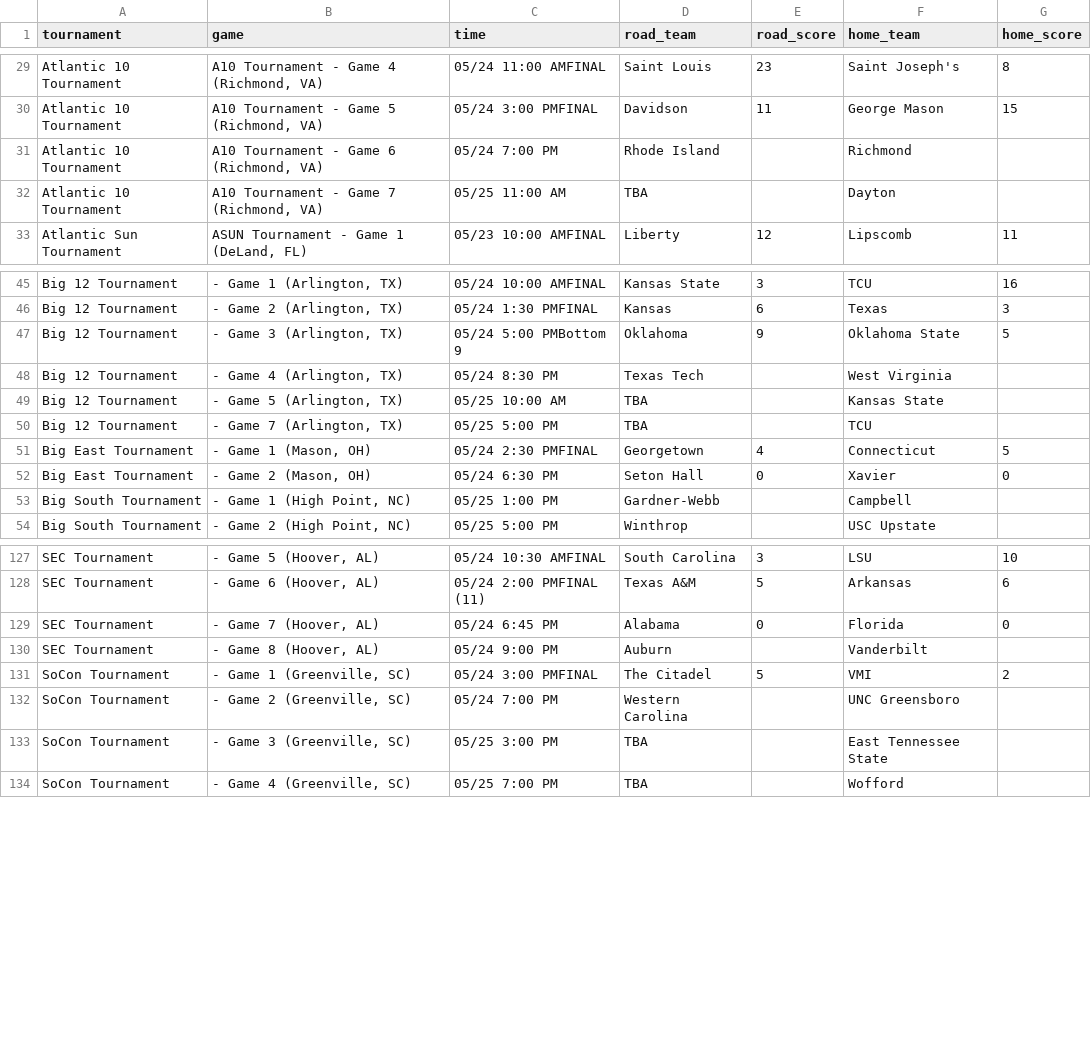
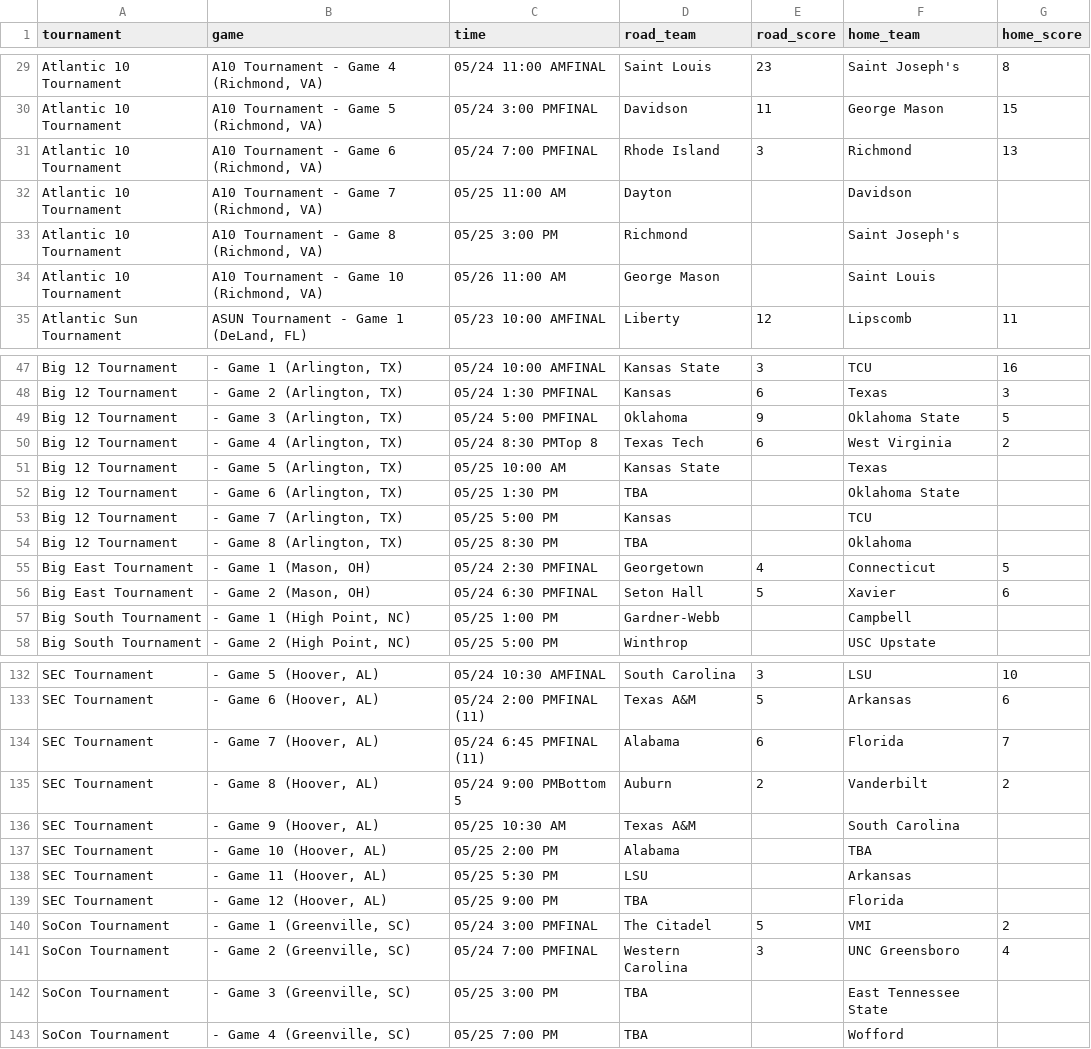
Before and after one commit to JSmith1826/BB_parks, a CSV file: data/NCAA_D1/cleaned_tournaments.csv, drawn as a sheet; only a part is shown, gaps mark what is left out; the diff covers the shown part only.

```diff
--- a/data/NCAA_D1/cleaned_tournaments.csv
+++ b/data/NCAA_D1/cleaned_tournaments.csv
@@ -30,4 +30,6 @@ Atlantic 10 Tournament,"A10 Tournament - Game 4 (Richmond, VA)",05/24 11:00 AMFI
 Atlantic 10 Tournament,"A10 Tournament - Game 5 (Richmond, VA)",05/24 3:00 PMFINAL,Davidson,11,George Mason,15
-Atlantic 10 Tournament,"A10 Tournament - Game 6 (Richmond, VA)",05/24 7:00 PM,Rhode Island,,Richmond,
-Atlantic 10 Tournament,"A10 Tournament - Game 7 (Richmond, VA)",05/25 11:00 AM,TBA,,Dayton,
+Atlantic 10 Tournament,"A10 Tournament - Game 6 (Richmond, VA)",05/24 7:00 PMFINAL,Rhode Island,3,Richmond,13
+Atlantic 10 Tournament,"A10 Tournament - Game 7 (Richmond, VA)",05/25 11:00 AM,Dayton,,Davidson,
+Atlantic 10 Tournament,"A10 Tournament - Game 8 (Richmond, VA)",05/25 3:00 PM,Richmond,,Saint Joseph's,
+Atlantic 10 Tournament,"A10 Tournament - Game 10 (Richmond, VA)",05/26 11:00 AM,George Mason,,Saint Louis,
 Atlantic Sun Tournament,"ASUN Tournament - Game 1 (DeLand, FL)",05/23 10:00 AMFINAL,Liberty,12,Lipscomb,11
@@ -46,8 +48,10 @@ Big 12 Tournament,"- Game 1 (Arlington, TX)",05/24 10:00 AMFINAL,Kansas State,3,
 Big 12 Tournament,"- Game 2 (Arlington, TX)",05/24 1:30 PMFINAL,Kansas,6,Texas,3
-Big 12 Tournament,"- Game 3 (Arlington, TX)",05/24 5:00 PMBottom 9,Oklahoma,9,Oklahoma State,5
-Big 12 Tournament,"- Game 4 (Arlington, TX)",05/24 8:30 PM,Texas Tech,,West Virginia,
-Big 12 Tournament,"- Game 5 (Arlington, TX)",05/25 10:00 AM,TBA,,Kansas State,
-Big 12 Tournament,"- Game 7 (Arlington, TX)",05/25 5:00 PM,TBA,,TCU,
+Big 12 Tournament,"- Game 3 (Arlington, TX)",05/24 5:00 PMFINAL,Oklahoma,9,Oklahoma State,5
+Big 12 Tournament,"- Game 4 (Arlington, TX)",05/24 8:30 PMTop 8,Texas Tech,6,West Virginia,2
+Big 12 Tournament,"- Game 5 (Arlington, TX)",05/25 10:00 AM,Kansas State,,Texas,
+Big 12 Tournament,"- Game 6 (Arlington, TX)",05/25 1:30 PM,TBA,,Oklahoma State,
+Big 12 Tournament,"- Game 7 (Arlington, TX)",05/25 5:00 PM,Kansas,,TCU,
+Big 12 Tournament,"- Game 8 (Arlington, TX)",05/25 8:30 PM,TBA,,Oklahoma,
 Big East Tournament,"- Game 1 (Mason, OH)",05/24 2:30 PMFINAL,Georgetown,4,Connecticut,5
-Big East Tournament,"- Game 2 (Mason, OH)",05/24 6:30 PM,Seton Hall,0,Xavier,0
+Big East Tournament,"- Game 2 (Mason, OH)",05/24 6:30 PMFINAL,Seton Hall,5,Xavier,6
 Big South Tournament,"- Game 1 (High Point, NC)",05/25 1:00 PM,Gardner-Webb,,Campbell,
@@ -128,6 +133,10 @@ SEC Tournament,"- Game 5 (Hoover, AL)",05/24 10:30 AMFINAL,South Carolina,3,LSU,
 SEC Tournament,"- Game 6 (Hoover, AL)",05/24 2:00 PMFINAL (11),Texas A&M,5,Arkansas,6
-SEC Tournament,"- Game 7 (Hoover, AL)",05/24 6:45 PM,Alabama,0,Florida,0
-SEC Tournament,"- Game 8 (Hoover, AL)",05/24 9:00 PM,Auburn,,Vanderbilt,
+SEC Tournament,"- Game 7 (Hoover, AL)",05/24 6:45 PMFINAL (11),Alabama,6,Florida,7
+SEC Tournament,"- Game 8 (Hoover, AL)",05/24 9:00 PMBottom 5,Auburn,2,Vanderbilt,2
+SEC Tournament,"- Game 9 (Hoover, AL)",05/25 10:30 AM,Texas A&M,,South Carolina,
+SEC Tournament,"- Game 10 (Hoover, AL)",05/25 2:00 PM,Alabama,,TBA,
+SEC Tournament,"- Game 11 (Hoover, AL)",05/25 5:30 PM,LSU,,Arkansas,
+SEC Tournament,"- Game 12 (Hoover, AL)",05/25 9:00 PM,TBA,,Florida,
 SoCon Tournament,"- Game 1 (Greenville, SC)",05/24 3:00 PMFINAL,The Citadel,5,VMI,2
-SoCon Tournament,"- Game 2 (Greenville, SC)",05/24 7:00 PM,Western Carolina,,UNC Greensboro,
+SoCon Tournament,"- Game 2 (Greenville, SC)",05/24 7:00 PMFINAL,Western Carolina,3,UNC Greensboro,4
 SoCon Tournament,"- Game 3 (Greenville, SC)",05/25 3:00 PM,TBA,,East Tennessee State,
```
Also changed, not shown: 1 added row and 57 edited cells elsewhere in this file, data/NCAA_D1/JSON_tournaments.csv, data/NCAA_D1/conf_tourn_map.csv, 36 other files.
